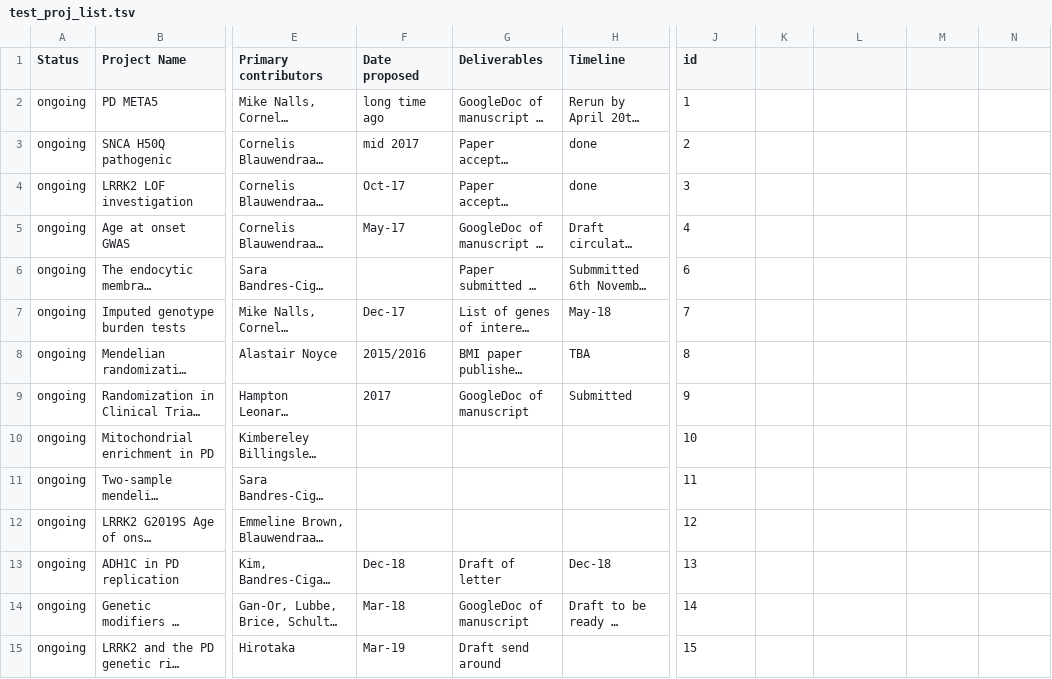
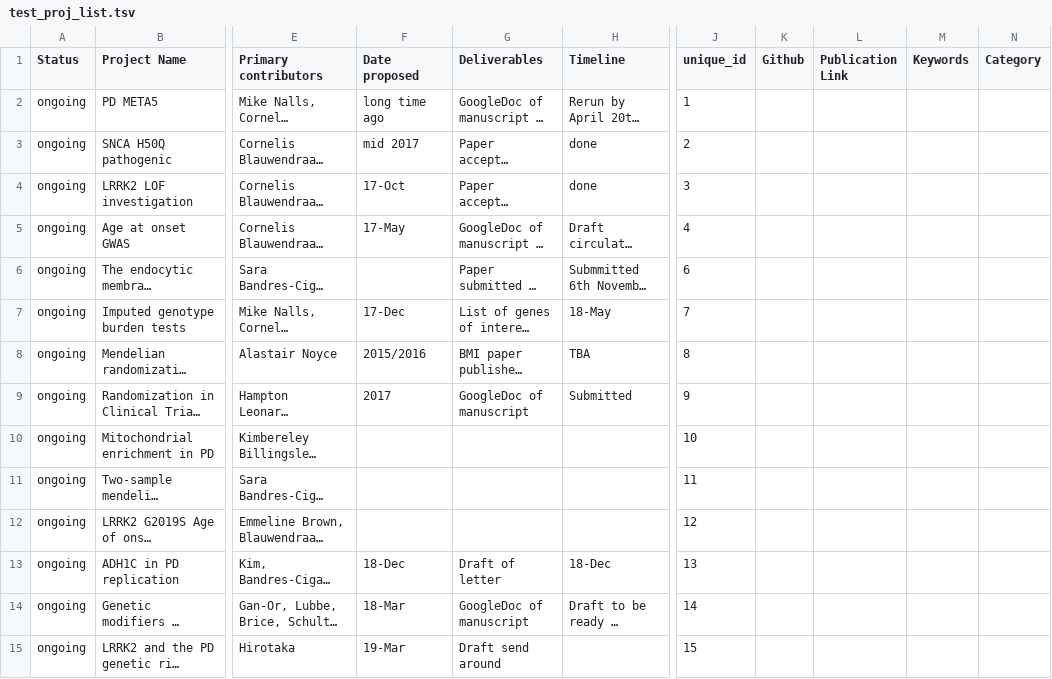
Before and after one commit to ipdgc/PD-Project-Tracker, a TSV file: test_proj_list.tsv, drawn as a sheet; only a part is shown, gaps mark what is left out; long unchanged cells end in …; the diff names each change by its address in the sheet, - before the commit and + after, or states it on an @@ line.

```diff
--- a/test_proj_list.tsv
+++ b/test_proj_list.tsv
-J1: id
+J1: unique_id
-K1: (empty)
+K1: Github
-L1: (empty)
+L1: Publication Link
-M1: (empty)
+M1: Keywords
-N1: (empty)
+N1: Category
-F4 (Date proposed): Oct-17
+F4 (Date proposed): 17-Oct
-F5 (Date proposed): May-17
+F5 (Date proposed): 17-May
-F7 (Date proposed): Dec-17
+F7 (Date proposed): 17-Dec
-H7 (Timeline): May-18
+H7 (Timeline): 18-May
-F13 (Date proposed): Dec-18
+F13 (Date proposed): 18-Dec
-H13 (Timeline): Dec-18
+H13 (Timeline): 18-Dec
-F14 (Date proposed): Mar-18
+F14 (Date proposed): 18-Mar
-F15 (Date proposed): Mar-19
+F15 (Date proposed): 19-Mar
```
Also changed, not shown: 3 other files.
